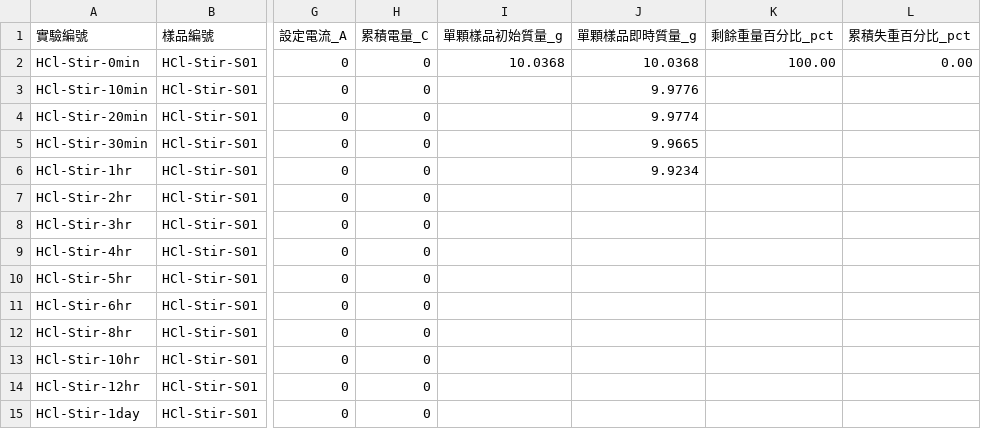
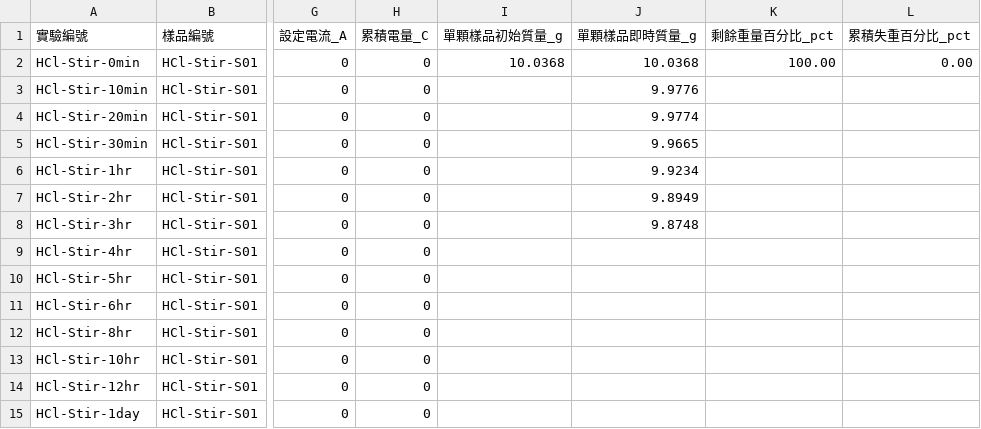
Before and after one commit to Afteryoupie/ntut-ischool-downloader-2026, a CSV file: 實驗/碳化鎢回收記錄表_純攪拌對照組(無外加電壓).csv, drawn as a sheet; only a part is shown, gaps mark what is left out; the diff names each change by its address in the sheet, - before the commit and + after, or states it on an @@ line.

```diff
--- a/實驗/碳化鎢回收記錄表_純攪拌對照組(無外加電壓).csv
+++ b/實驗/碳化鎢回收記錄表_純攪拌對照組(無外加電壓).csv
-J7 (單顆樣品即時質量_g): (empty)
+J7 (單顆樣品即時質量_g): 9.8949
-J8 (單顆樣品即時質量_g): (empty)
+J8 (單顆樣品即時質量_g): 9.8748
```
Also changed, not shown: 實驗/碳化鎢回收記錄表_酸性(5M_HCl).csv.
